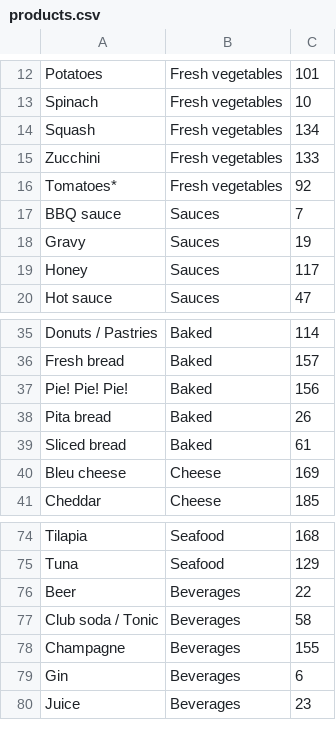
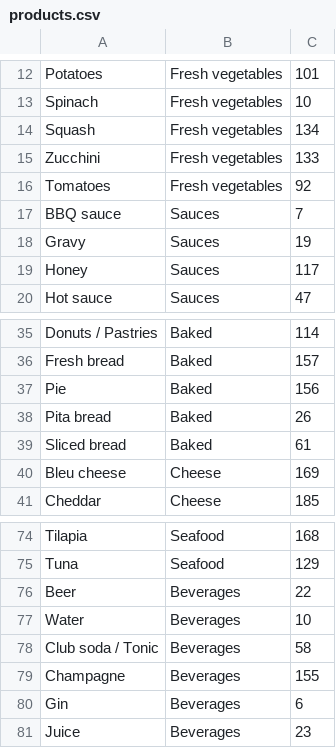
Before and after one commit to PBBassily/ShoppingListBeta, a CSV file: app/src/main/assets/products/products.csv (was app/src/main/assets/products.csv), drawn as a sheet; only a part is shown, gaps mark what is left out.

```diff
--- a/app/src/main/assets/products.csv
+++ b/app/src/main/assets/products/products.csv
@@ -15,3 +15,3 @@ Squash,Fresh vegetables,134
 Zucchini,Fresh vegetables,133
-Tomatoes*,Fresh vegetables,92
+Tomatoes,Fresh vegetables,92
 BBQ sauce,Sauces,7
@@ -36,3 +36,3 @@ Donuts / Pastries,Baked,114
 Fresh bread,Baked,157
-Pie! Pie! Pie!,Baked,156
+Pie,Baked,156
 Pita bread,Baked,26
@@ -76,2 +76,3 @@ Tuna,Seafood ,129
 Beer,Beverages,22
+Water,Beverages,10
 Club soda / Tonic,Beverages,58
```
Also changed, not shown: 3 other files.
